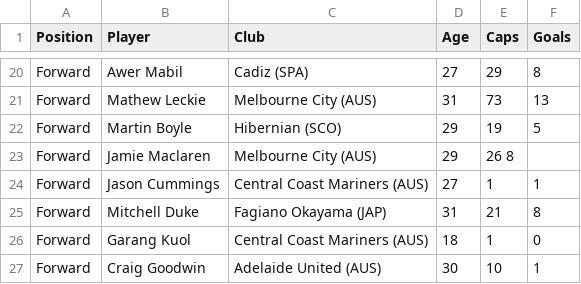
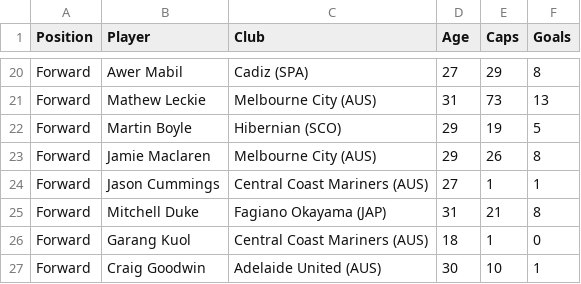
Before and after one commit to andreasmalta1/python-world_cup_22_player_analysis, a CSV file: csvs/australia.csv, drawn as a sheet; only a part is shown, gaps mark what is left out.

```diff
--- a/csvs/australia.csv
+++ b/csvs/australia.csv
@@ -22,3 +22,3 @@ Forward	Mathew Leckie	Melbourne City (AUS)	31	73	13
 Forward	Martin Boyle	Hibernian (SCO)	29	19	5
-Forward	Jamie Maclaren	Melbourne City (AUS)	29	26 8
+Forward	Jamie Maclaren	Melbourne City (AUS)	29	26	8
 Forward	Jason Cummings	Central Coast Mariners (AUS)	27	1	1
```
Also changed, not shown: csvs/ghana.csv, csvs/senegal.csv, 8 other files.
